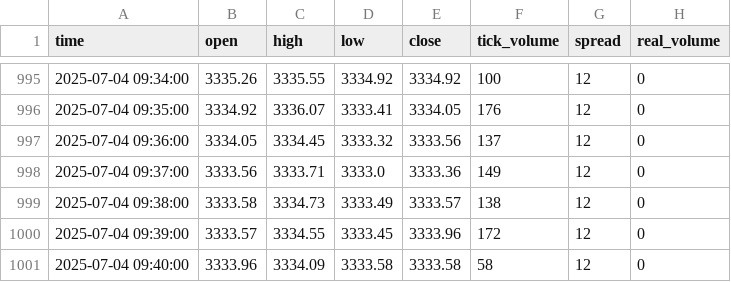
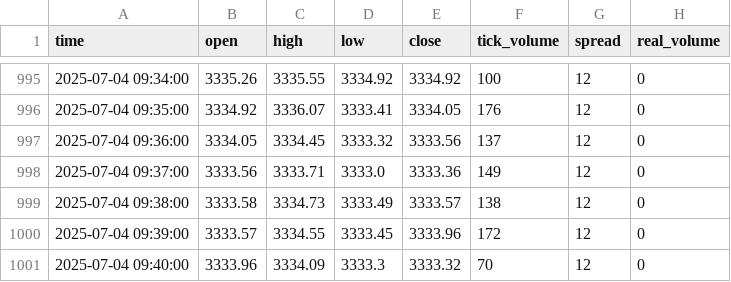
Before and after one commit to romeofx/Usdaud_forecast, a CSV file: xauusd_data.csv, drawn as a sheet; only a part is shown, gaps mark what is left out.

Commit message:
Update xauusd_data.csv - 2025-07-04 10:40:43

```diff
--- a/xauusd_data.csv
+++ b/xauusd_data.csv
@@ -1000,2 +1000,2 @@ time,open,high,low,close,tick_volume,spread,real_volume
 2025-07-04 09:39:00,3333.57,3334.55,3333.45,3333.96,172,12,0
-2025-07-04 09:40:00,3333.96,3334.09,3333.58,3333.58,58,12,0
+2025-07-04 09:40:00,3333.96,3334.09,3333.3,3333.32,70,12,0
```
